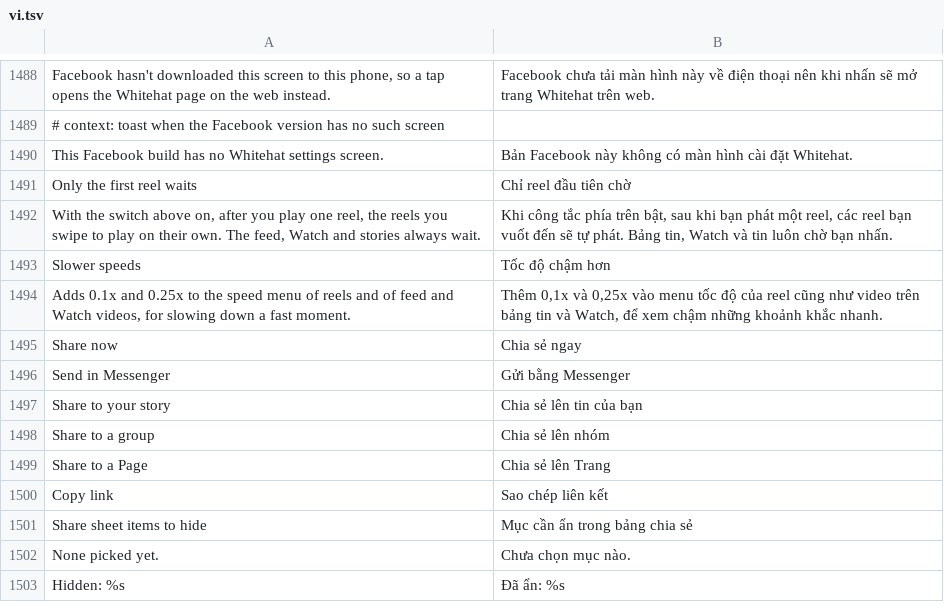
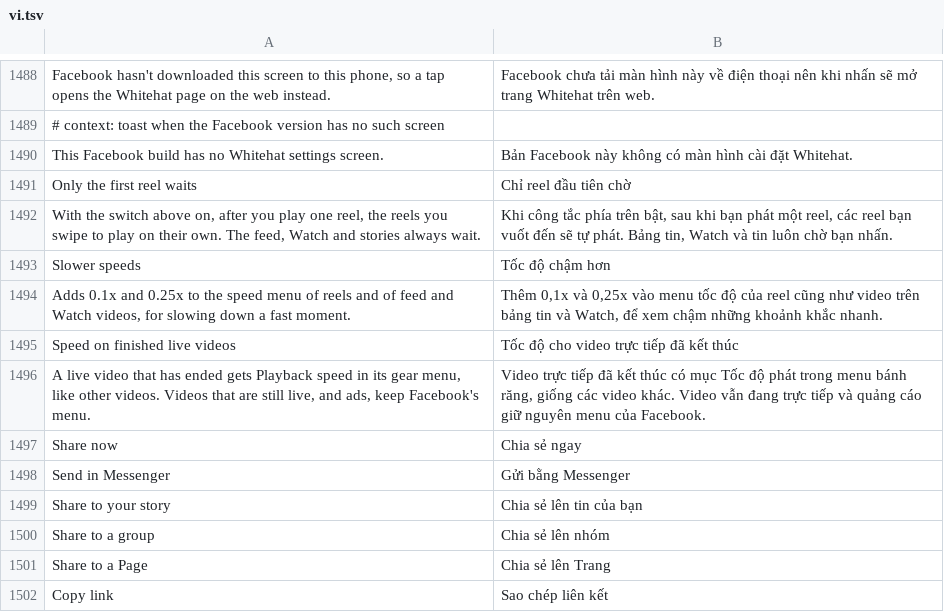
Before and after one commit to SysAdminDoc/HushFacebook, a TSV file: extensions/shared/library/src/main/l10n/vi.tsv, drawn as a sheet; only a part is shown, gaps mark what is left out; the shorter side is filled out with more unchanged rows.

Commit message:
feat(video): Playback speed on finished live videos
A live video that has ended still opens in Facebook's full-screen live
player, and that player's gear menu leaves the Playback speed row out
for a video that isn't live unless a MobileConfig flag or the unified
player's engagement state is on. Where neither is on, a long replay
can only play at normal speed.

The hook goes in the gear menu builder, in front of the engagement
test that sits between the flag's if-nez and the goto onto the speed
row. It asks the extension, with the row's own isSponsored value, and
jumps to the row on a yes. Videos that are still live take an earlier
branch and never reach it, and ads keep Facebook's menu.

The builder is found by the UNIFIED_PLAYER_VDD_ENGAGEMENT_STATE string
and its cast to the class that logs the speed row's tap, and the site
by its if-nez, if-eqz, goto shape with both jumps on the row. It
matches 585 arm64 and armeabi-v7a. If the shape moves, the step logs a
warning and the rest of Keep the reel speed still applies.

No existing switch decides whether the row shows (the Keep switches
only remember a picked speed), so this adds Speed on finished live
videos under Reels and Watch, part of Keep the reel speed and on by
default.

Refs #238

```diff
--- a/extensions/shared/library/src/main/l10n/vi.tsv
+++ b/extensions/shared/library/src/main/l10n/vi.tsv
@@ -1494,2 +1494,4 @@ Slower speeds	Tốc độ chậm hơn
 Adds 0.1x and 0.25x to the speed menu of reels and of feed and Watch videos, for slowing down a fast moment.	Thêm 0,1x và 0,25x vào menu tốc độ của reel cũng như video trên bảng tin và Watch, để xem chậm những khoảnh khắc nhanh.
+Speed on finished live videos	Tốc độ cho video trực tiếp đã kết thúc
+A live video that has ended gets Playback speed in its gear menu, like other videos. Videos that are still live, and ads, keep Facebook's menu.	Video trực tiếp đã kết thúc có mục Tốc độ phát trong menu bánh răng, giống các video khác. Video vẫn đang trực tiếp và quảng cáo giữ nguyên menu của Facebook.
 Share now	Chia sẻ ngay
```
Also changed, not shown: extensions/shared/library/src/main/l10n/de.tsv, extensions/shared/library/src/main/l10n/es.tsv, 24 other files.
